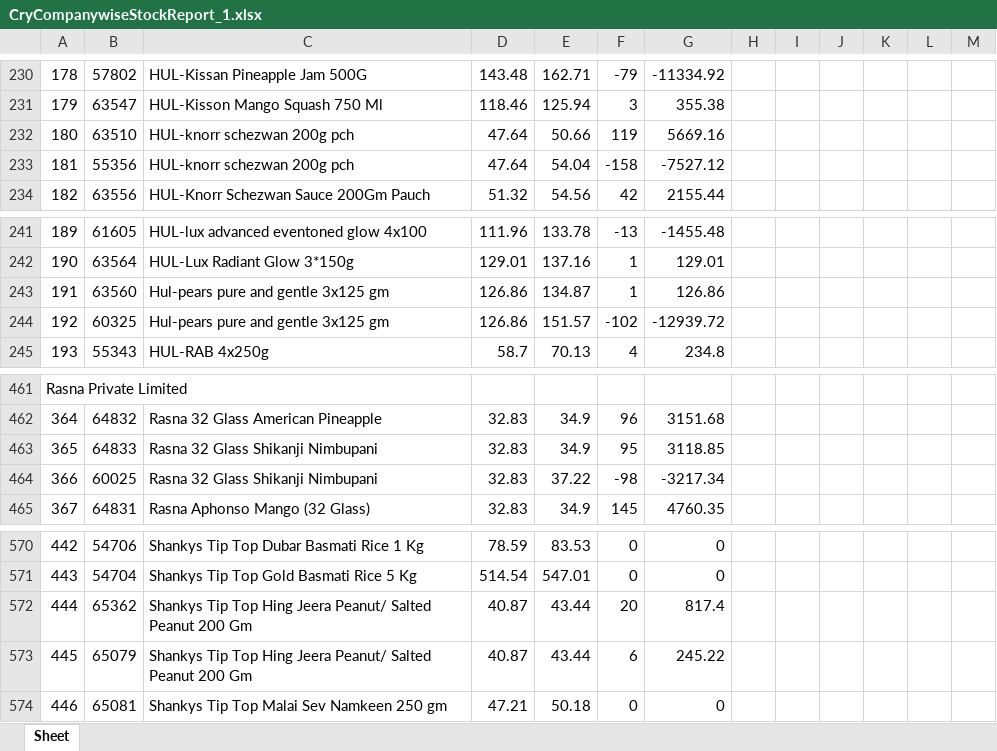
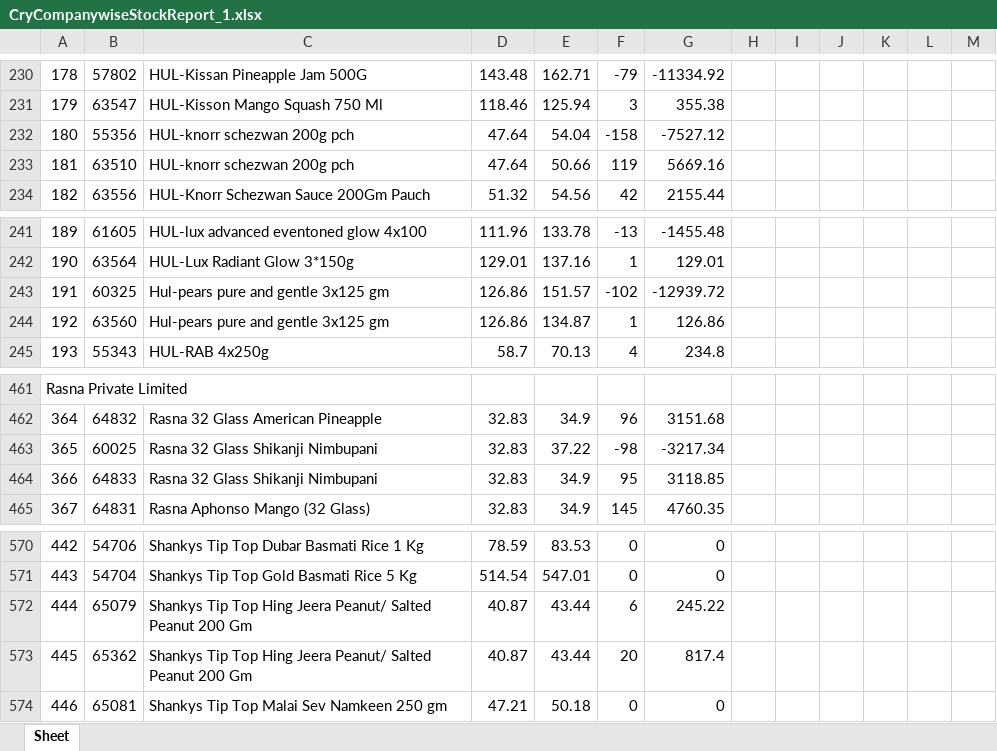
Before and after one commit to PC-Canteen/pc_canteen, an Excel workbook: CryCompanywiseStockReport_1.xlsx, sheet Sheet, drawn as a sheet; only a part is shown, gaps mark what is left out; values as stored, in another font and other column widths than the file's, no borders; removed rows and columns are numbered as before the commit, all else as after; the diff names each change by its address in the sheet, - before the commit and + after, or states it on an @@ line.

```diff
--- a/CryCompanywiseStockReport_1.xlsx (sheet Sheet)
+++ b/CryCompanywiseStockReport_1.xlsx (sheet Sheet)
-row 232: 180 | 63510 | HUL-knorr schezwan 200g pch | 47.64 | 50.66 | 119 | 5669.16
-A232: 181
+A232: 180
+row 233: 181 | 63510 | HUL-knorr schezwan 200g pch | 47.64 | 50.66 | 119 | 5669.16
-row 243: 191 | 63560 | Hul-pears pure and gentle 3x125 gm | 126.86 | 134.87 | 1 | 126.86
-A243: 192
+A243: 191
+row 244: 192 | 63560 | Hul-pears pure and gentle 3x125 gm | 126.86 | 134.87 | 1 | 126.86
-row 463: 365 | 64833 | Rasna 32 Glass Shikanji Nimbupani | 32.83 | 34.9 | 95 | 3118.85
-A463: 366
+A463: 365
+row 464: 366 | 64833 | Rasna 32 Glass Shikanji Nimbupani | 32.83 | 34.9 | 95 | 3118.85
-row 572: 444 | 65362 | Shankys Tip Top Hing Jeera Peanut/ Salted Peanut 200 Gm | 40.87 | 43.44 | 20 | 817.4
-A572: 445
+A572: 444
+row 573: 445 | 65362 | Shankys Tip Top Hing Jeera Peanut/ Salted Peanut 200 Gm | 40.87 | 43.44 | 20 | 817.4
```
